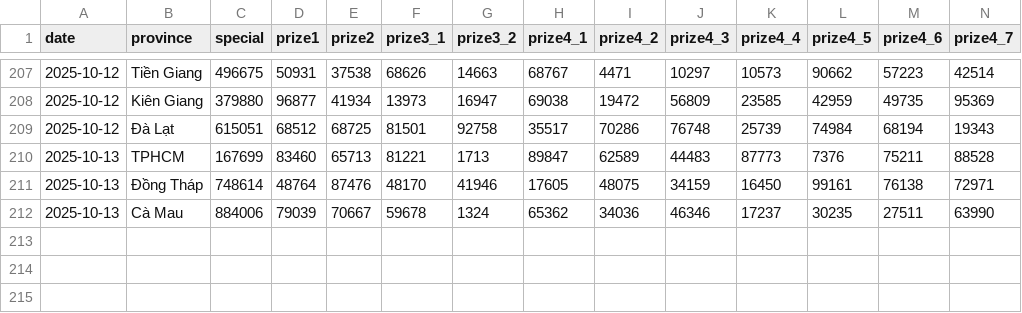
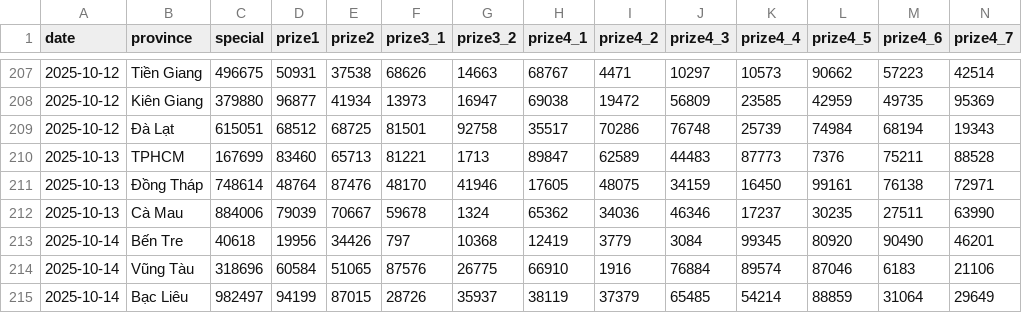
Before and after one commit to dyno-nexsoft/vietnam-lottery, a CSV file: data/xsmn.csv, drawn as a sheet; only a part is shown, gaps mark what is left out; rows hold the shown columns only; the diff names each change by its address in the sheet, - before the commit and + after, or states it on an @@ line.

```diff
--- a/data/xsmn.csv
+++ b/data/xsmn.csv
+row 213: 2025-10-14 | Bến Tre | 40618 | 19956 | 34426 | 797 | 10368 | 12419 | 3779 | 3084 | 99345 | 80920 | 90490 | 46201
+row 214: 2025-10-14 | Vũng Tàu | 318696 | 60584 | 51065 | 87576 | 26775 | 66910 | 1916 | 76884 | 89574 | 87046 | 6183 | 21106
+row 215: 2025-10-14 | Bạc Liêu | 982497 | 94199 | 87015 | 28726 | 35937 | 38119 | 37379 | 65485 | 54214 | 88859 | 31064 | 29649
```
Also changed, not shown: data/xsmn-2-digits.csv, data/xsmn-sparse.csv, 8 other files.
